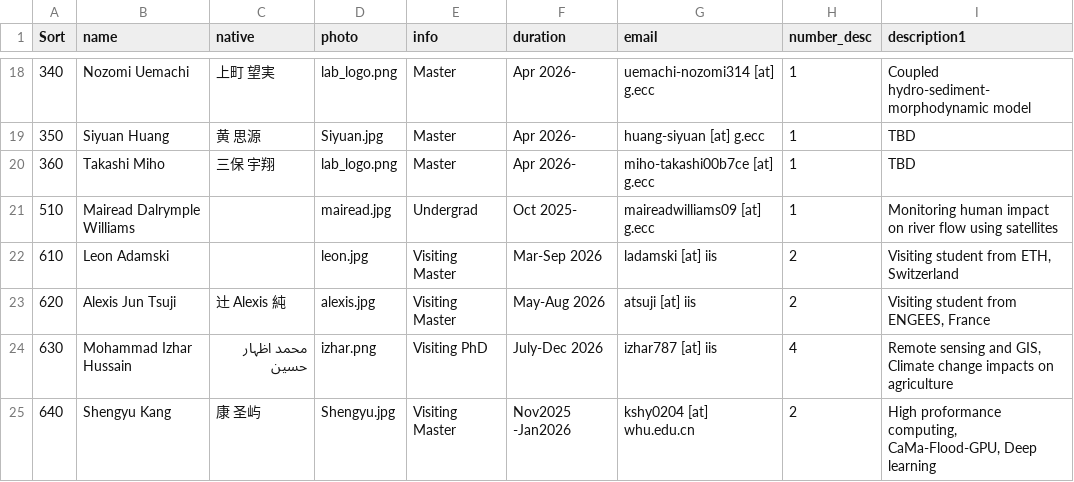
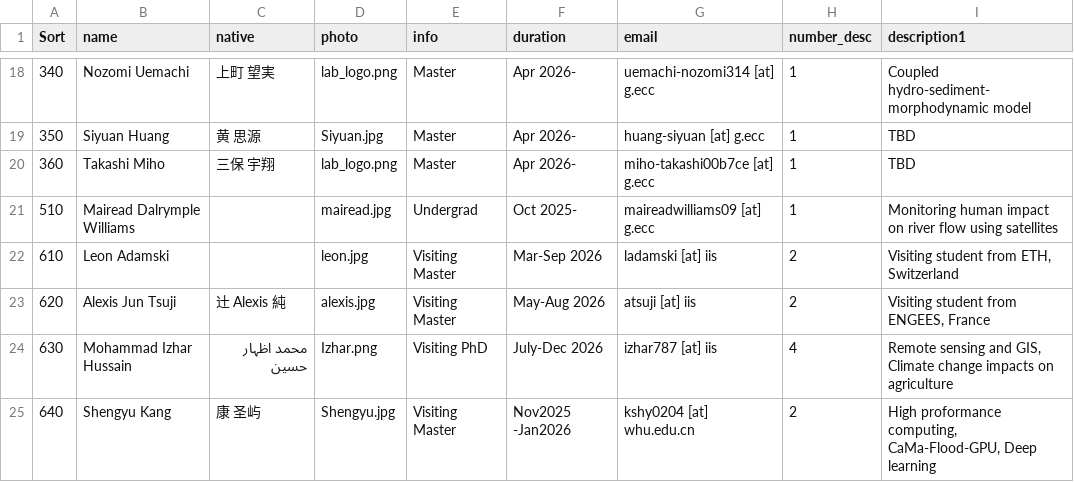
Before and after one commit to global-hydrodynamics/global-hydrodynamics.github.io, a CSV file: _data/team_member.csv, drawn as a sheet; only a part is shown, gaps mark what is left out; the diff names each change by its address in the sheet, - before the commit and + after, or states it on an @@ line.

Commit message:
izhar mod

```diff
--- a/_data/team_member.csv
+++ b/_data/team_member.csv
-D24 (photo): izhar.png
+D24 (photo): Izhar.png
```
